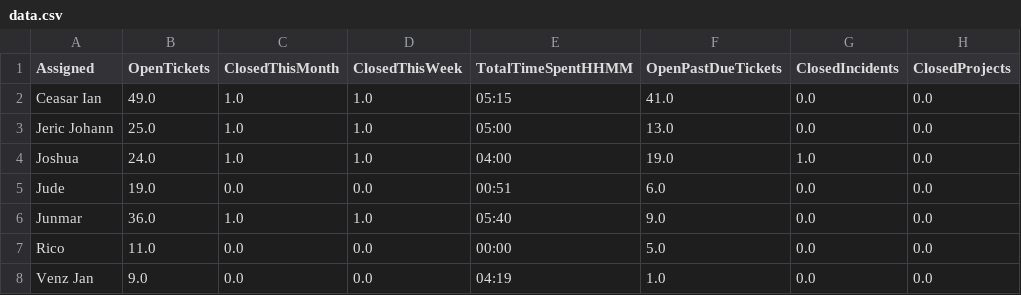
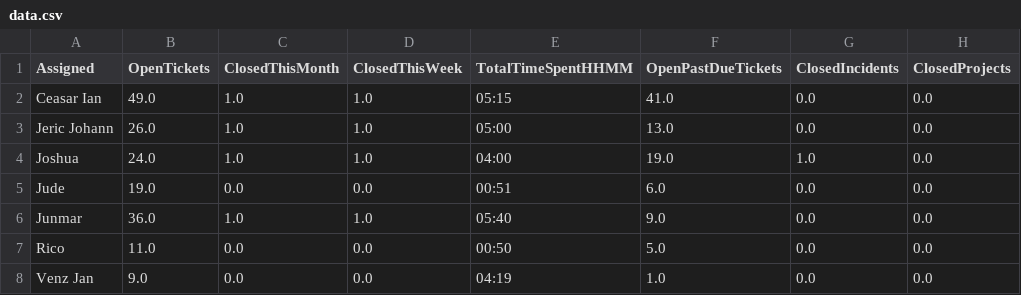
Before and after one commit to astechsupport/technical-support-data, a CSV file: data.csv, drawn as a sheet; only a part is shown; the diff names each change by its address in the sheet, - before the commit and + after, or states it on an @@ line.

Commit message:
Automated update 2025-12-02 14:45:36

```diff
--- a/data.csv
+++ b/data.csv
-B3 (OpenTickets): 25.0
+B3 (OpenTickets): 26.0
-E7 (TotalTimeSpentHHMM): 00:00
+E7 (TotalTimeSpentHHMM): 00:50
```
